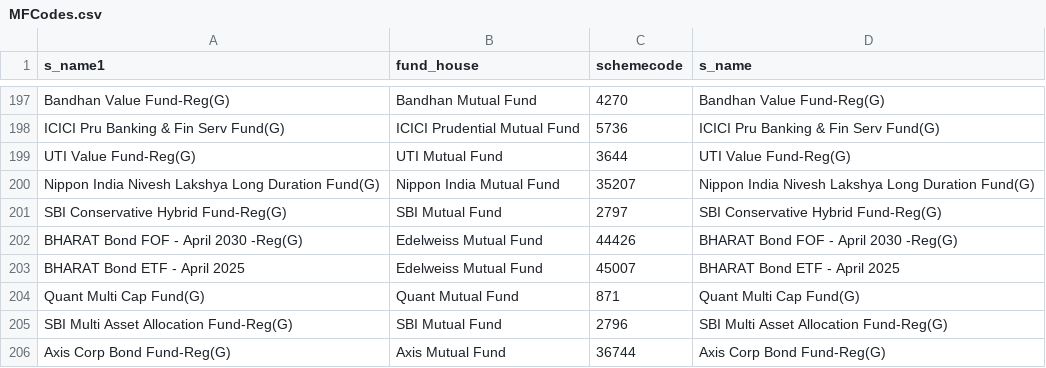
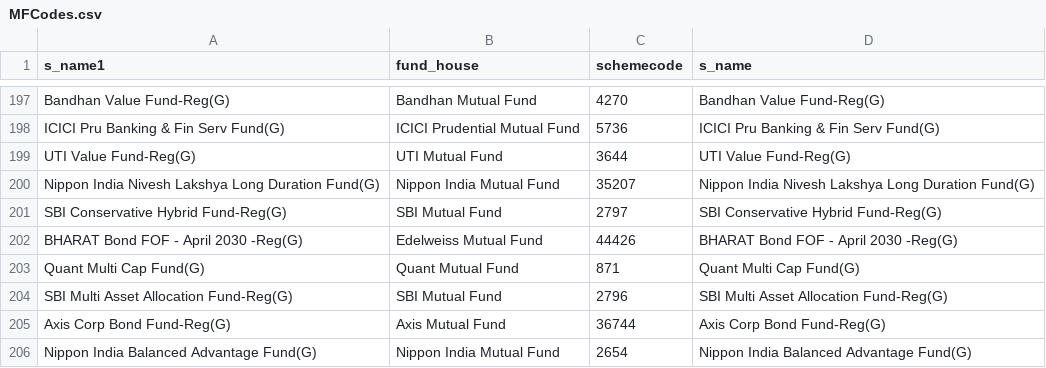
Before and after one commit to nikunjbaheti/MF_Debt_Holdings, a CSV file: MFCodes.csv, drawn as a sheet; only a part is shown, gaps mark what is left out; the shorter side is filled out with more unchanged rows.

```diff
--- a/MFCodes.csv
+++ b/MFCodes.csv
@@ -202,3 +202,2 @@ SBI Conservative Hybrid Fund-Reg(G),SBI Mutual Fund,2797,SBI Conservative Hybrid
 BHARAT Bond FOF - April 2030 -Reg(G),Edelweiss Mutual Fund,44426,BHARAT Bond FOF - April 2030 -Reg(G)
-BHARAT Bond ETF - April 2025,Edelweiss Mutual Fund,45007,BHARAT Bond ETF - April 2025
 Quant Multi Cap Fund(G),Quant Mutual Fund,871,Quant Multi Cap Fund(G)
```
